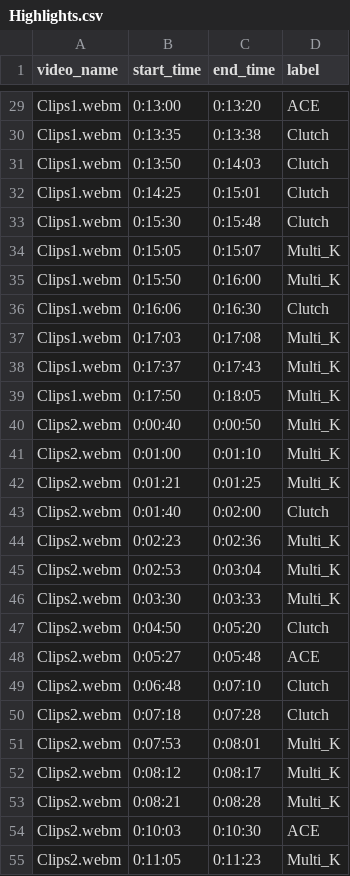
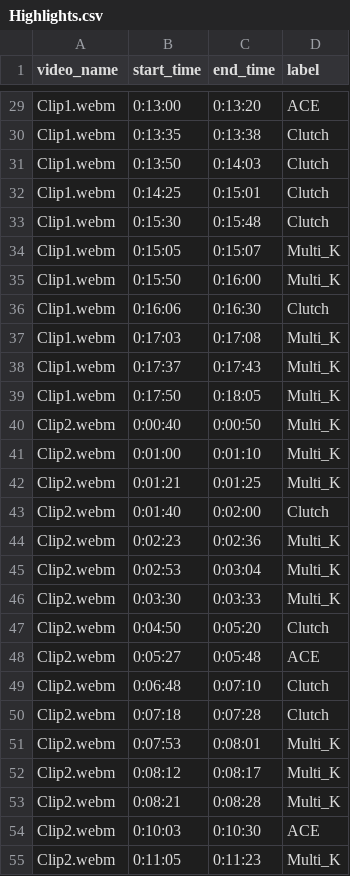
Before and after one commit to RohitRajpoot/valo_highlights, a CSV file: valo_highlights/annotations/Highlights.csv, drawn as a sheet; only a part is shown, gaps mark what is left out; the diff covers the shown part only; the diff names each change by its address in the sheet, - before the commit and + after, or states it on an @@ line.

```diff
--- a/valo_highlights/annotations/Highlights.csv
+++ b/valo_highlights/annotations/Highlights.csv
-A29:A39 (video_name): Clips1.webm
+A29:A39 (video_name): Clip1.webm
-A40:A55 (video_name): Clips2.webm
+A40:A55 (video_name): Clip2.webm
```
Also changed, not shown: 131 edited cells elsewhere in this file, 3 other files.
